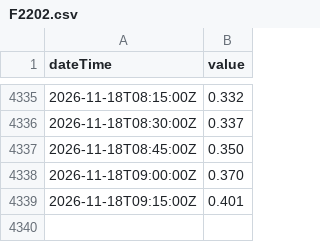
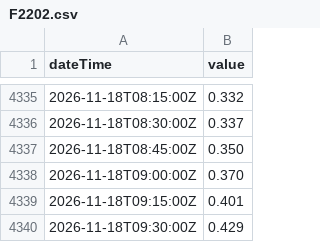
Before and after one commit to bengtgale/ure-levels, a CSV file: data/F2202.csv, drawn as a sheet; only a part is shown, gaps mark what is left out.

```diff
--- a/data/F2202.csv
+++ b/data/F2202.csv
@@ -4339 +4339,2 @@ dateTime,value
 2026-11-18T09:15:00Z,0.401
+2026-11-18T09:30:00Z,0.429
```
Also changed, not shown: data/F2206.csv, data/L2200.csv, 6 other files.
